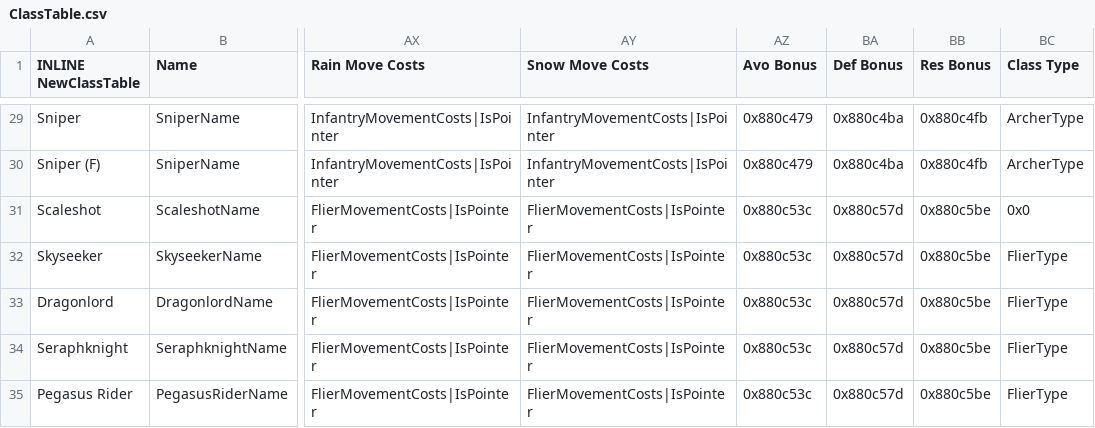
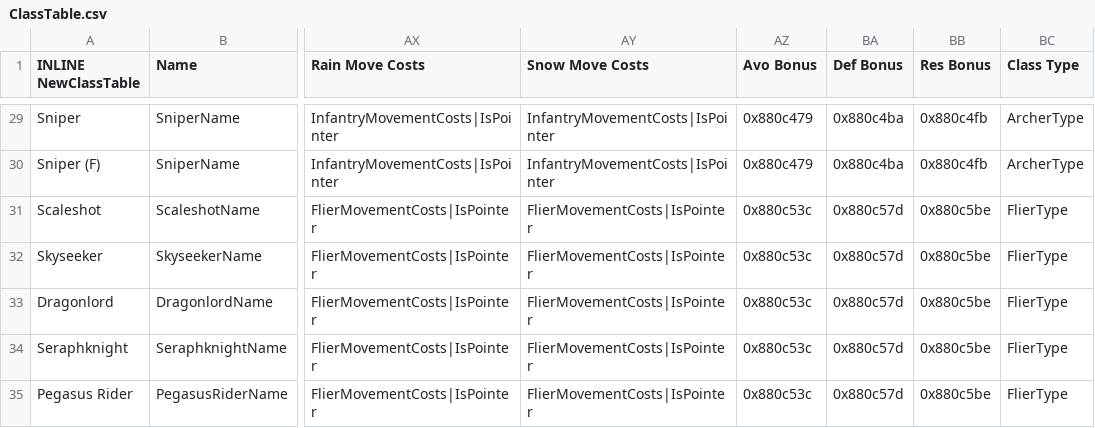
Before and after one commit to legendofloog/Teleshack-II, a CSV file: Tables/NightmareModules/CharactersClasses/ClassTable.csv, drawn as a sheet; only a part is shown, gaps mark what is left out; the diff names each change by its address in the sheet, - before the commit and + after, or states it on an @@ line.

```diff
--- a/Tables/NightmareModules/CharactersClasses/ClassTable.csv
+++ b/Tables/NightmareModules/CharactersClasses/ClassTable.csv
-BC31 (Class Type): 0x0
+BC31 (Class Type): FlierType
```
Also changed, not shown: 19 other files.
